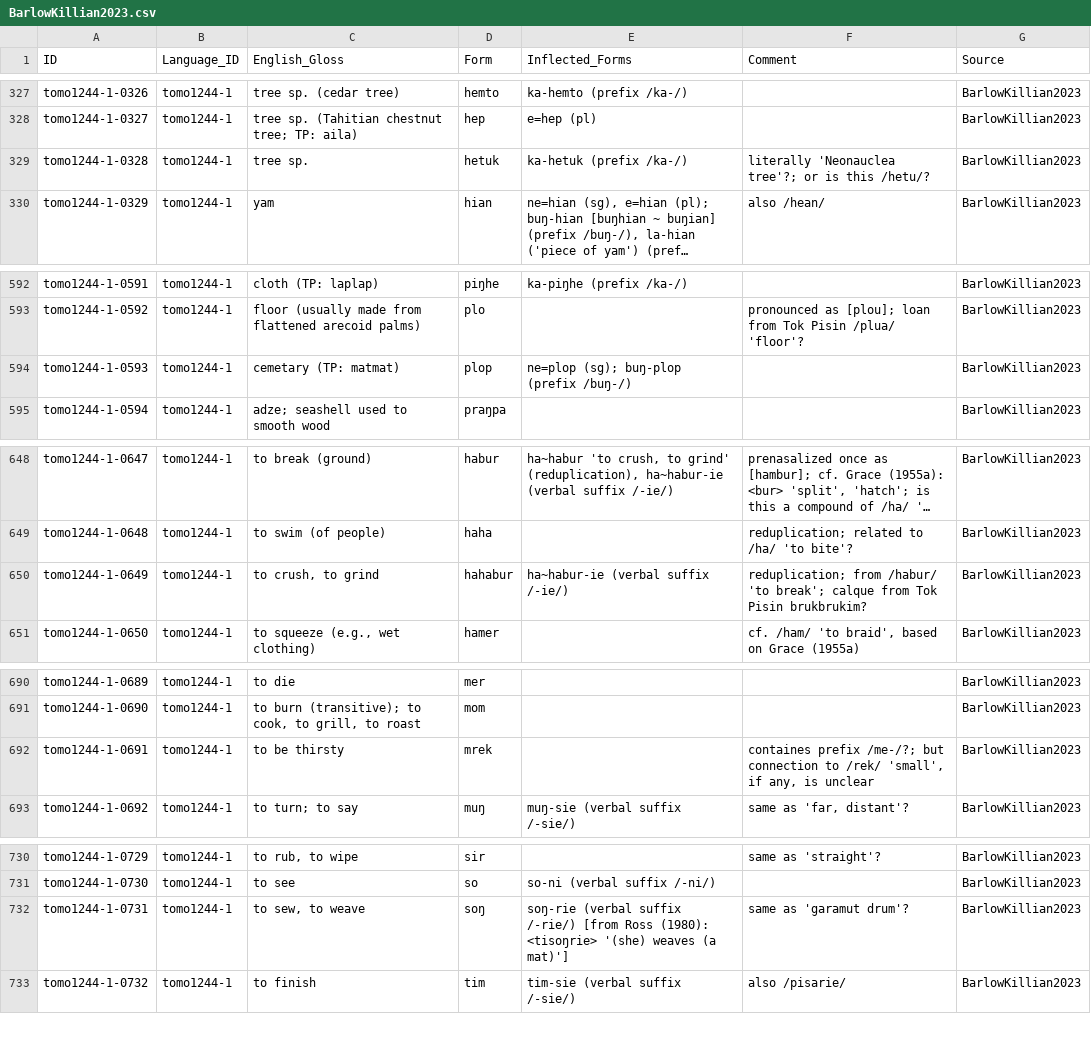
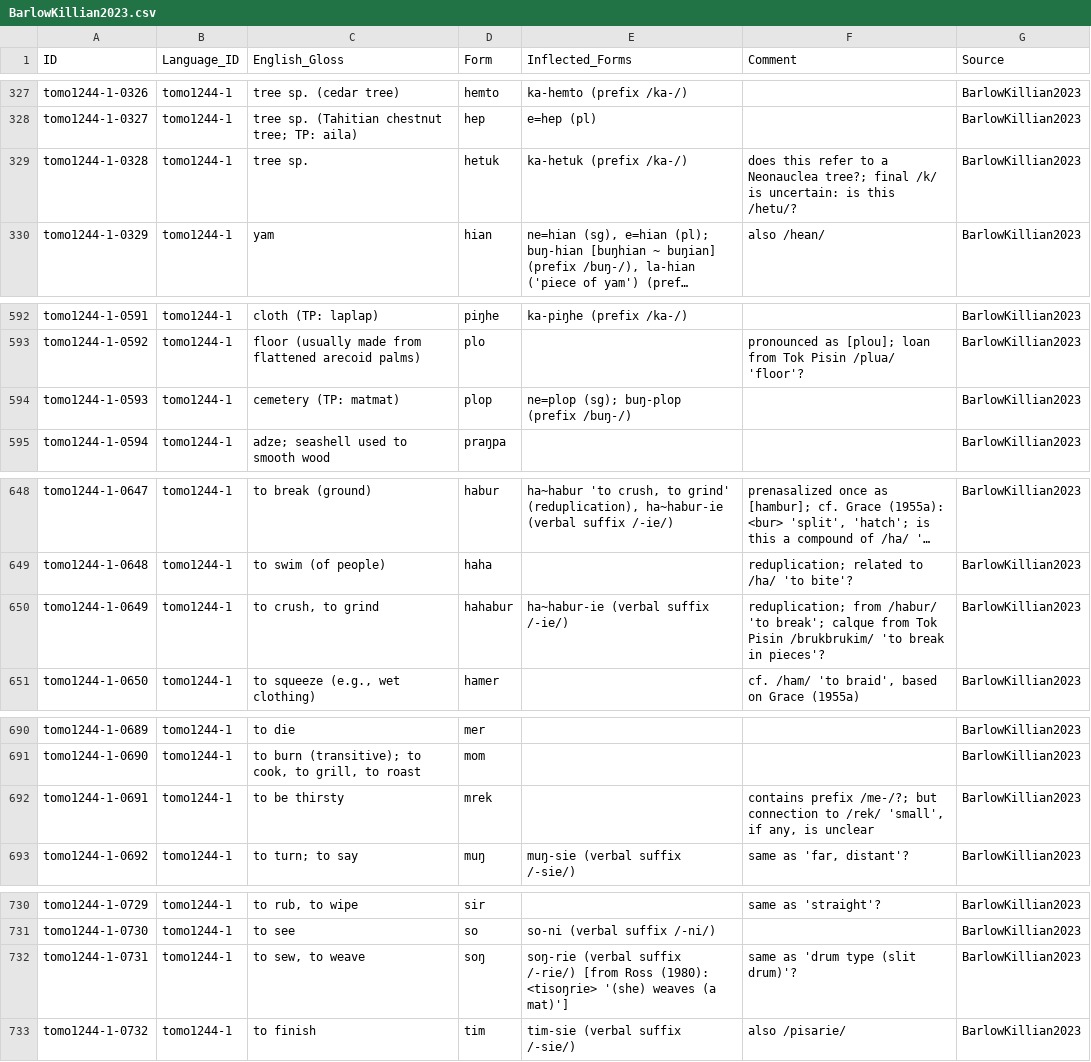
Before and after one commit to barlowrussell/tomoip, a CSV file: raw/BarlowKillian2023.csv, drawn as a sheet; only a part is shown, gaps mark what is left out; long unchanged cells end in …; the diff covers the shown part only; the diff names each change by its address in the sheet, - before the commit and + after, or states it on an @@ line.

```diff
--- a/raw/BarlowKillian2023.csv
+++ b/raw/BarlowKillian2023.csv
-F329 (Comment): literally 'Neonauclea tree'?; or is this…
+F329 (Comment): does this refer to a Neonauclea tree?; final /k/ is uncertain: is this…
-C594 (English_Gloss): cemetary (TP: matmat)
+C594 (English_Gloss): cemetery (TP: matmat)
-F650 (Comment): …Tok Pisin brukbrukim?
+F650 (Comment): …Tok Pisin /brukbrukim/ 'to break in pieces'?
-F692 (Comment): containes prefix /me-/?;…
+F692 (Comment): contains prefix /me-/?;…
-F732 (Comment): same as 'garamut drum'?
+F732 (Comment): same as 'drum type (slit drum)'?
```
Also changed, not shown: 14 edited cells elsewhere in this file, raw/Parkinson1907.csv, raw/Rath1980.csv, 2 other files.
